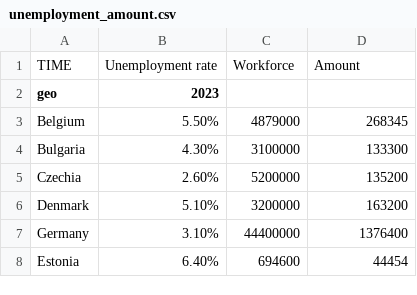
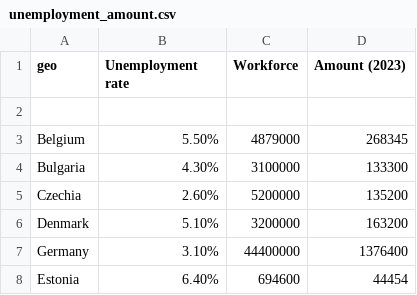
Before and after one commit to ashiboy321/unemploment_data, a CSV file: unemployment_amount.csv, drawn as a sheet; only a part is shown.

Commit message:
Update unemployment_amount.csv

```diff
--- a/unemployment_amount.csv
+++ b/unemployment_amount.csv
@@ -1,3 +1,3 @@
-TIME,Unemployment rate,Workforce,Amount
-geo,2023,,
+geo,Unemployment rate,Workforce,Amount (2023)
+
 Belgium,5.50%,4879000,268345
```
